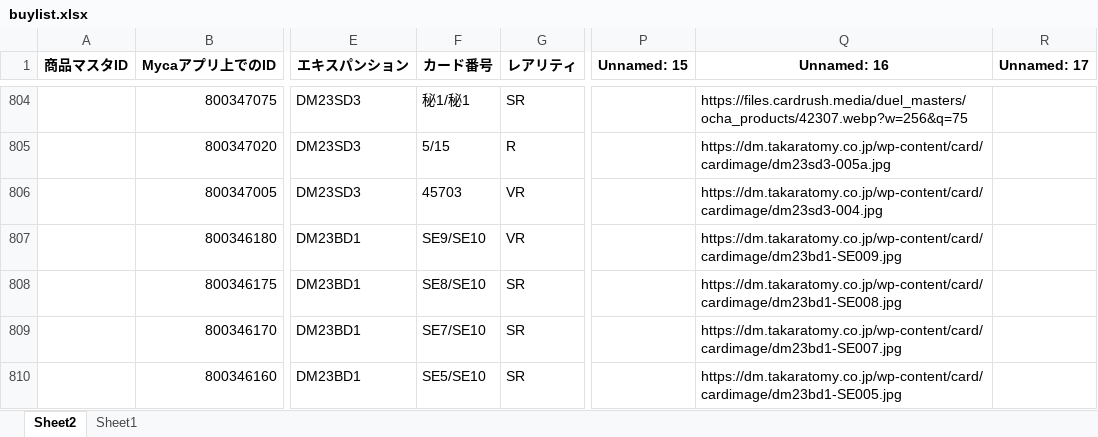
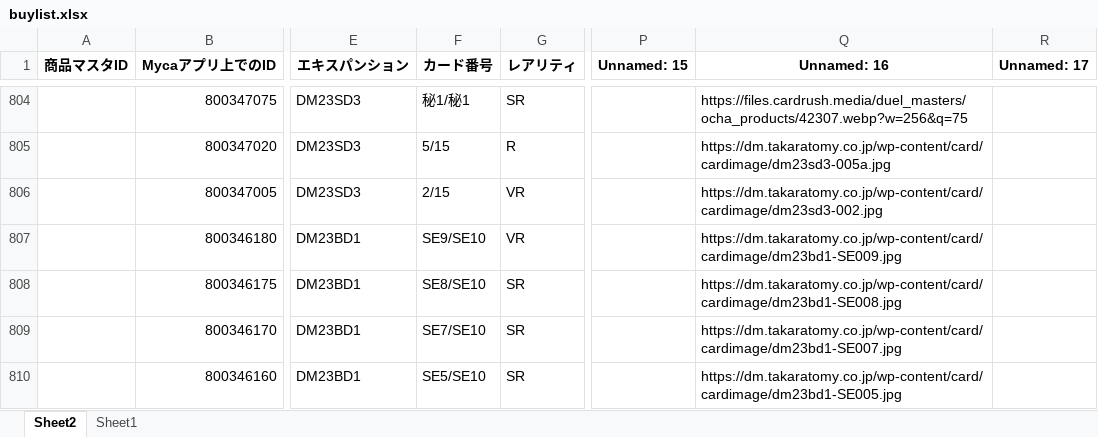
Before and after one commit to climaxcard/climax, an Excel workbook: buylist.xlsx, sheet Sheet2, drawn as a sheet; only a part is shown, gaps mark what is left out; values as stored, in another font and other column widths than the file's, no borders; the diff names each change by its address in the sheet, - before the commit and + after, or states it on an @@ line.

Commit message:
update buylist 2025/08/26 12:23

```diff
--- a/buylist.xlsx (sheet Sheet2)
+++ b/buylist.xlsx (sheet Sheet2)
-F806 (カード番号): 45703
+F806 (カード番号): 2/15
-Q806 (Unnamed: 16): https://dm.takaratomy.co.jp/wp-content/card/cardimage/dm23sd3-004.jpg
+Q806 (Unnamed: 16): https://dm.takaratomy.co.jp/wp-content/card/cardimage/dm23sd3-002.jpg
```
Also changed, not shown: 5 other files.
